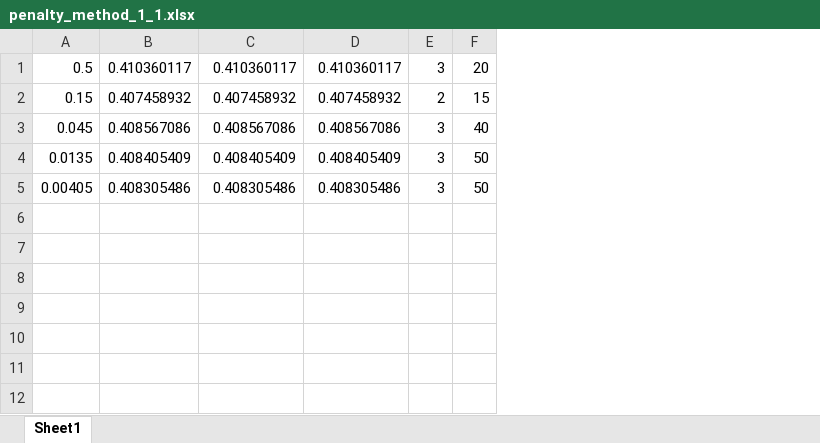
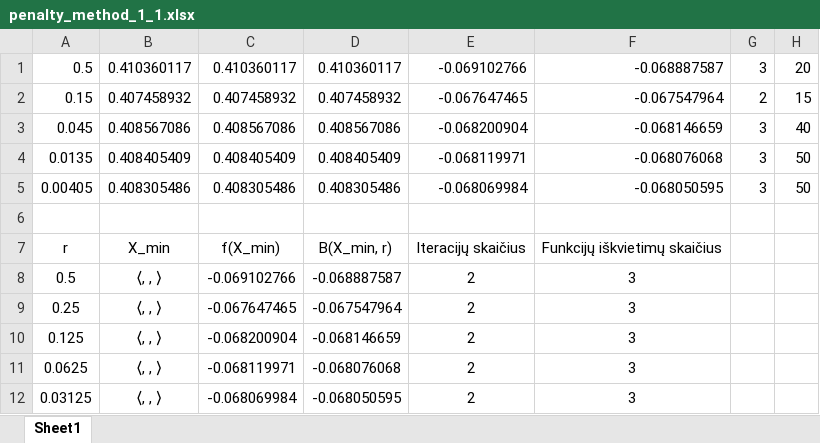
Before and after one commit to zhemepatis/VU-B-5-OM, an Excel workbook: 03-lab/output/penalty_method_1_1.xlsx, sheet Sheet1, drawn as a sheet; values as stored, in another font and other column widths than the file's, no borders; the diff names each change by its address in the sheet, - before the commit and + after, or states it on an @@ line.

```diff
--- a/03-lab/output/penalty_method_1_1.xlsx (sheet Sheet1)
+++ b/03-lab/output/penalty_method_1_1.xlsx (sheet Sheet1)
+column E, rows 1-5: -0.069102766 | -0.067647465 | -0.068200904 | -0.068119971 | -0.068069984
+column F, rows 1-5: -0.068887587 | -0.067547964 | -0.068146659 | -0.068076068 | -0.068050595
+row 6: (empty)
+row 7: r | X_min | f(X_min) | B(X_min, r) | Iteracijų skaičius | Funkcijų iškvietimų skaičius
+row 8: 0.5 | ⟨, , ⟩ | -0.069102766 | -0.068887587 | 2 | 3
+row 9: 0.25 | ⟨, , ⟩ | -0.067647465 | -0.067547964 | 2 | 3
+row 10: 0.125 | ⟨, , ⟩ | -0.068200904 | -0.068146659 | 2 | 3
+row 11: 0.0625 | ⟨, , ⟩ | -0.068119971 | -0.068076068 | 2 | 3
+row 12: 0.03125 | ⟨, , ⟩ | -0.068069984 | -0.068050595 | 2 | 3
```
Also changed, not shown: 03-lab/output/penalty_method_0_0.xlsx, 03-lab/output/penalty_method_custom.xlsx, 2 other files.
